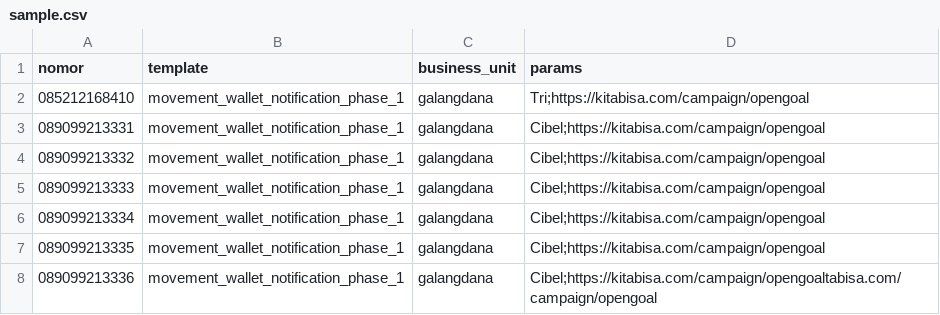
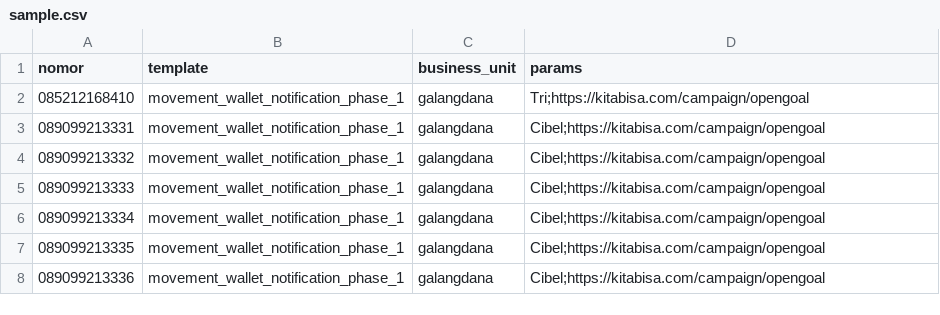
Before and after one commit to triardn/golang-poc, a CSV file: sample.csv, drawn as a sheet.

```diff
--- a/sample.csv
+++ b/sample.csv
@@ -7,2 +7,2 @@ nomor,template,business_unit,params
 089099213335,movement_wallet_notification_phase_1,galangdana,Cibel;https://kitabisa.com/campaign/opengoal
-089099213336,movement_wallet_notification_phase_1,galangdana,Cibel;https://kitabisa.com/campaign/opengoaltabisa.com/campaign/opengoal
+089099213336,movement_wallet_notification_phase_1,galangdana,Cibel;https://kitabisa.com/campaign/opengoal
```
Also changed, not shown: 3 other files.
